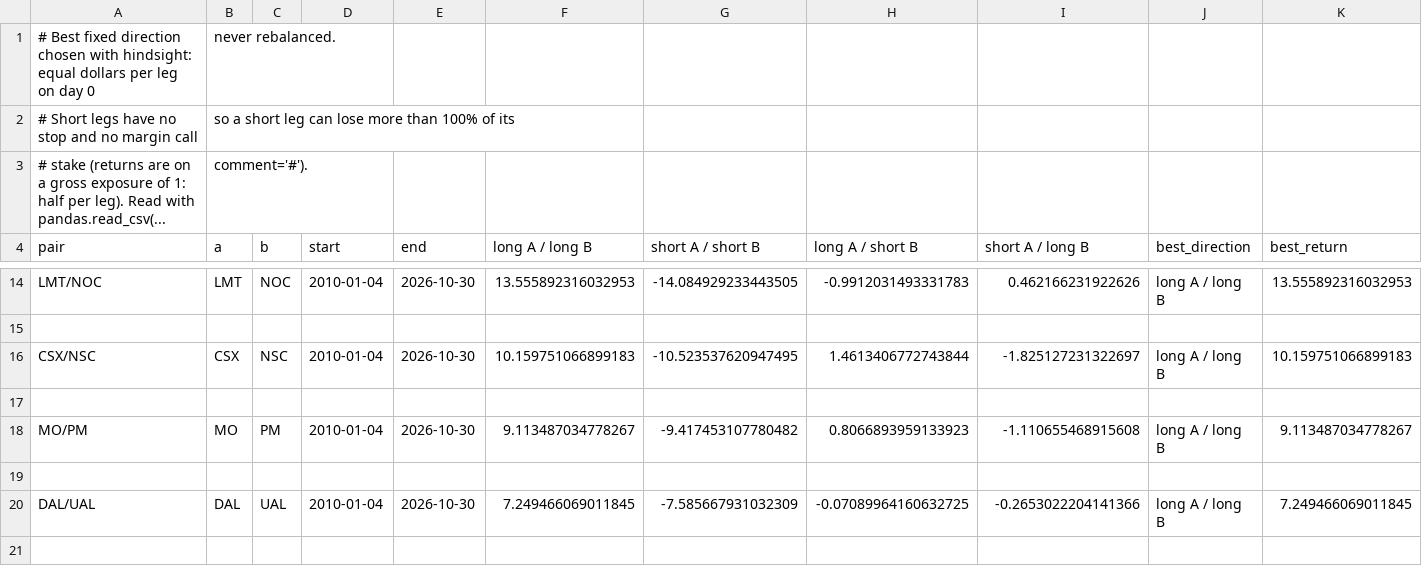
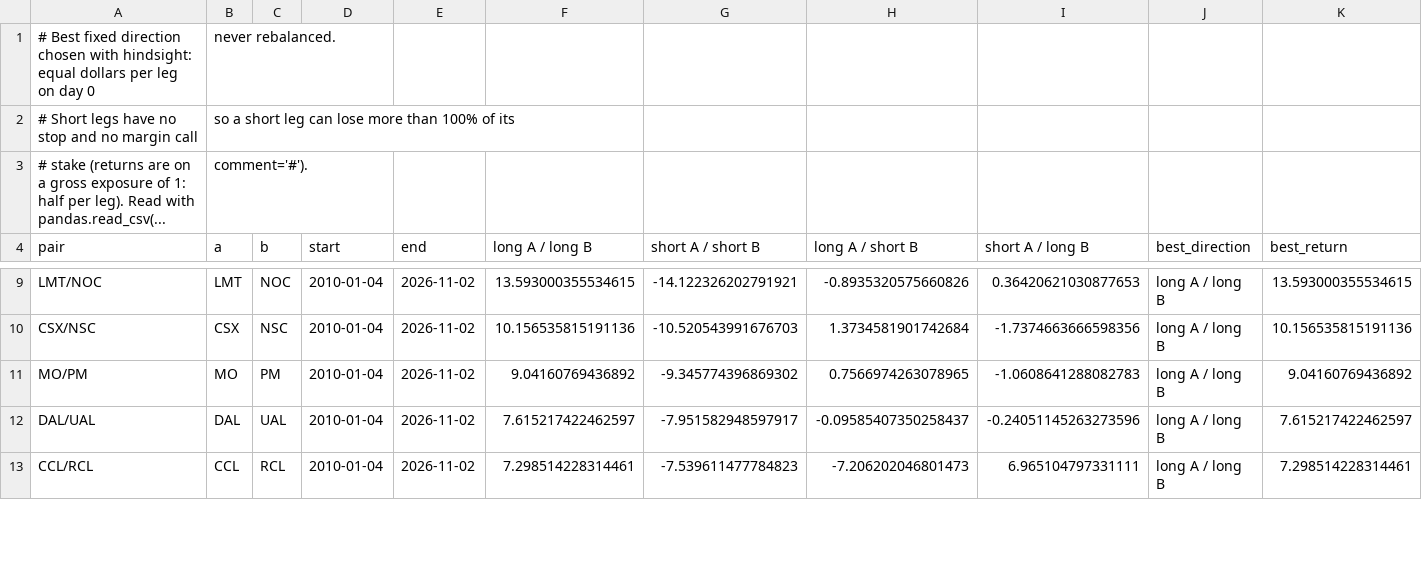
Before and after one commit to Li52utm/ko-pep-pairs-trading, a CSV file: results/pair_hunt_hindsight.csv, drawn as a sheet; only a part is shown, gaps mark what is left out; removed rows and columns are numbered as before the commit, all else as after; the diff covers the shown part only; the diff names each change by its address in the sheet, - before the commit and + after, or states it on an @@ line.

```diff
--- a/results/pair_hunt_hindsight.csv
+++ b/results/pair_hunt_hindsight.csv
-E9 (end): 2026-10-30
+E9 (end): 2026-11-02
-F9 (long A / long B): 13.555892316032953
+F9 (long A / long B): 13.593000355534615
-G9 (short A / short B): -14.084929233443505
+G9 (short A / short B): -14.122326202791921
-H9 (long A / short B): -0.9912031493331783
+H9 (long A / short B): -0.8935320575660826
-I9 (short A / long B): 0.462166231922626
+I9 (short A / long B): 0.36420621030877653
-K9 (best_return): 13.555892316032953
+K9 (best_return): 13.593000355534615
-row 15: (empty)
-E10 (end): 2026-10-30
+E10 (end): 2026-11-02
-F10 (long A / long B): 10.159751066899183
+F10 (long A / long B): 10.156535815191136
-G10 (short A / short B): -10.523537620947495
+G10 (short A / short B): -10.520543991676703
-H10 (long A / short B): 1.4613406772743844
+H10 (long A / short B): 1.3734581901742684
-I10 (short A / long B): -1.825127231322697
+I10 (short A / long B): -1.7374663666598356
-K10 (best_return): 10.159751066899183
+K10 (best_return): 10.156535815191136
-row 17: (empty)
-E11 (end): 2026-10-30
+E11 (end): 2026-11-02
-F11 (long A / long B): 9.113487034778267
+F11 (long A / long B): 9.04160769436892
-G11 (short A / short B): -9.417453107780482
+G11 (short A / short B): -9.345774396869302
-H11 (long A / short B): 0.8066893959133923
+H11 (long A / short B): 0.7566974263078965
-I11 (short A / long B): -1.110655468915608
+I11 (short A / long B): -1.0608641288082783
-K11 (best_return): 9.113487034778267
+K11 (best_return): 9.04160769436892
-row 19: (empty)
-E12 (end): 2026-10-30
+E12 (end): 2026-11-02
-F12 (long A / long B): 7.249466069011845
+F12 (long A / long B): 7.615217422462597
-G12 (short A / short B): -7.585667931032309
+G12 (short A / short B): -7.951582948597917
-H12 (long A / short B): -0.07089964160632725
+H12 (long A / short B): -0.09585407350258437
-I12 (short A / long B): -0.2653022204141366
+I12 (short A / long B): -0.24051145263273596
-K12 (best_return): 7.249466069011845
+K12 (best_return): 7.615217422462597
-row 13: (empty)
+row 13: CCL/RCL | CCL | RCL | 2010-01-04 | 2026-11-02 | 7.298514228314461 | -7.539611477784823 | -7.206202046801473 | 6.965104797331111 | long A / long B | 7.298514228314461
```
Also changed, not shown: 17 removed rows and 95 edited cells elsewhere in this file, results/data_snapshot.csv, results/options_snapshot_KO.csv, 16 other files.
